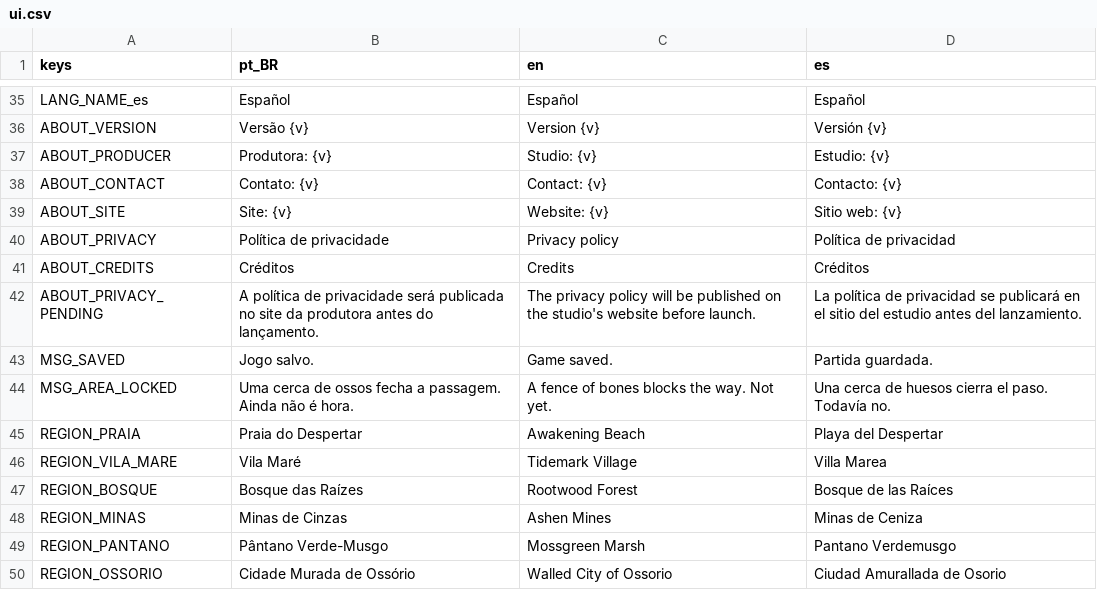
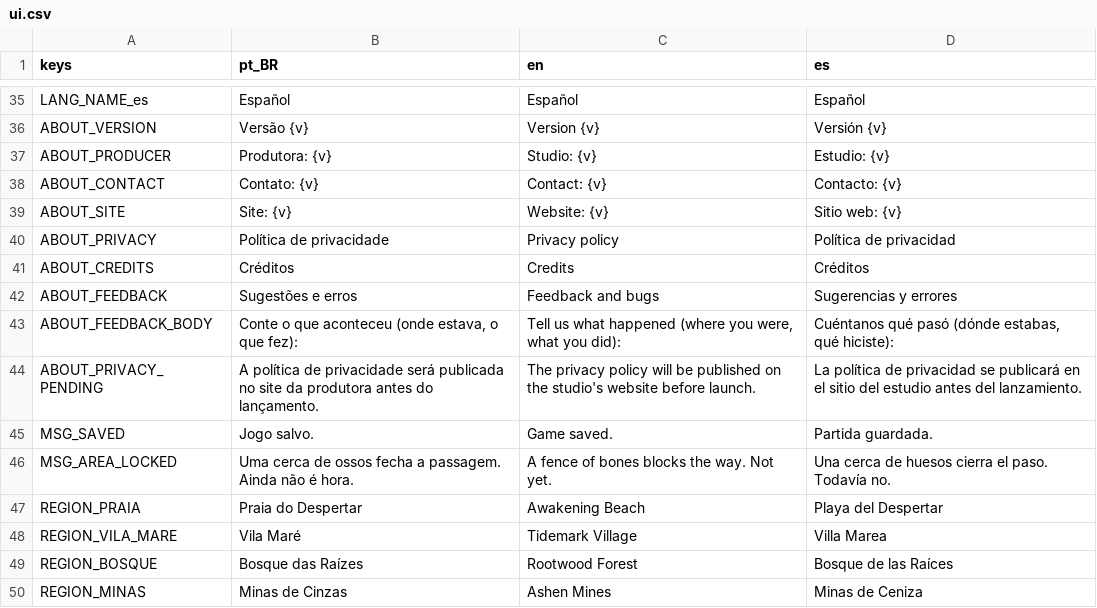
Before and after one commit to fefaofefao/Esqueletons-Runs-2040---Discovery, a CSV file: i18n/ui.csv, drawn as a sheet; only a part is shown, gaps mark what is left out; the shorter side is filled out with more unchanged rows; the diff names each change by its address in the sheet, - before the commit and + after, or states it on an @@ line.

```diff
--- a/i18n/ui.csv
+++ b/i18n/ui.csv
+row 42: ABOUT_FEEDBACK | Sugestões e erros | Feedback and bugs | Sugerencias y errores
+row 43: ABOUT_FEEDBACK_BODY | Conte o que aconteceu (onde estava, o que fez): | Tell us what happened (where you were, what you did): | Cuéntanos qué pasó (dónde estabas, qué hiciste):
```
Also changed, not shown: 8 other files.
